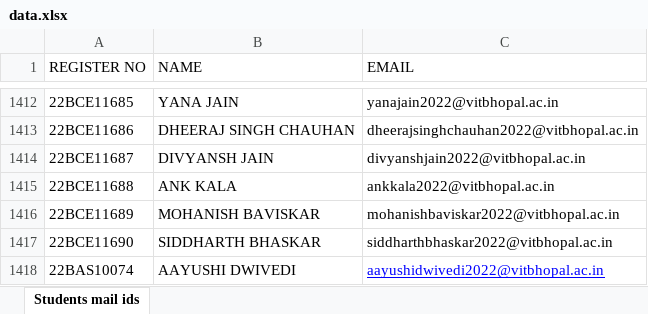
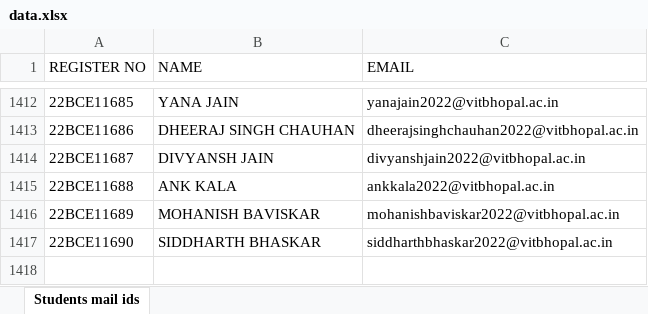
Before and after one commit to CLoaKY233/HazelNut, an Excel workbook: data.xlsx, sheet Students mail ids, drawn as a sheet; only a part is shown, gaps mark what is left out; values as stored, in another font and other column widths than the file's, no borders; the diff names each change by its address in the sheet, - before the commit and + after, or states it on an @@ line.

Commit message:
data changes

```diff
--- a/data.xlsx (sheet Students mail ids)
+++ b/data.xlsx (sheet Students mail ids)
-row 1418: 22BAS10074 | AAYUSHI DWIVEDI | aayushidwivedi2022@vitbhopal.ac.in
```
